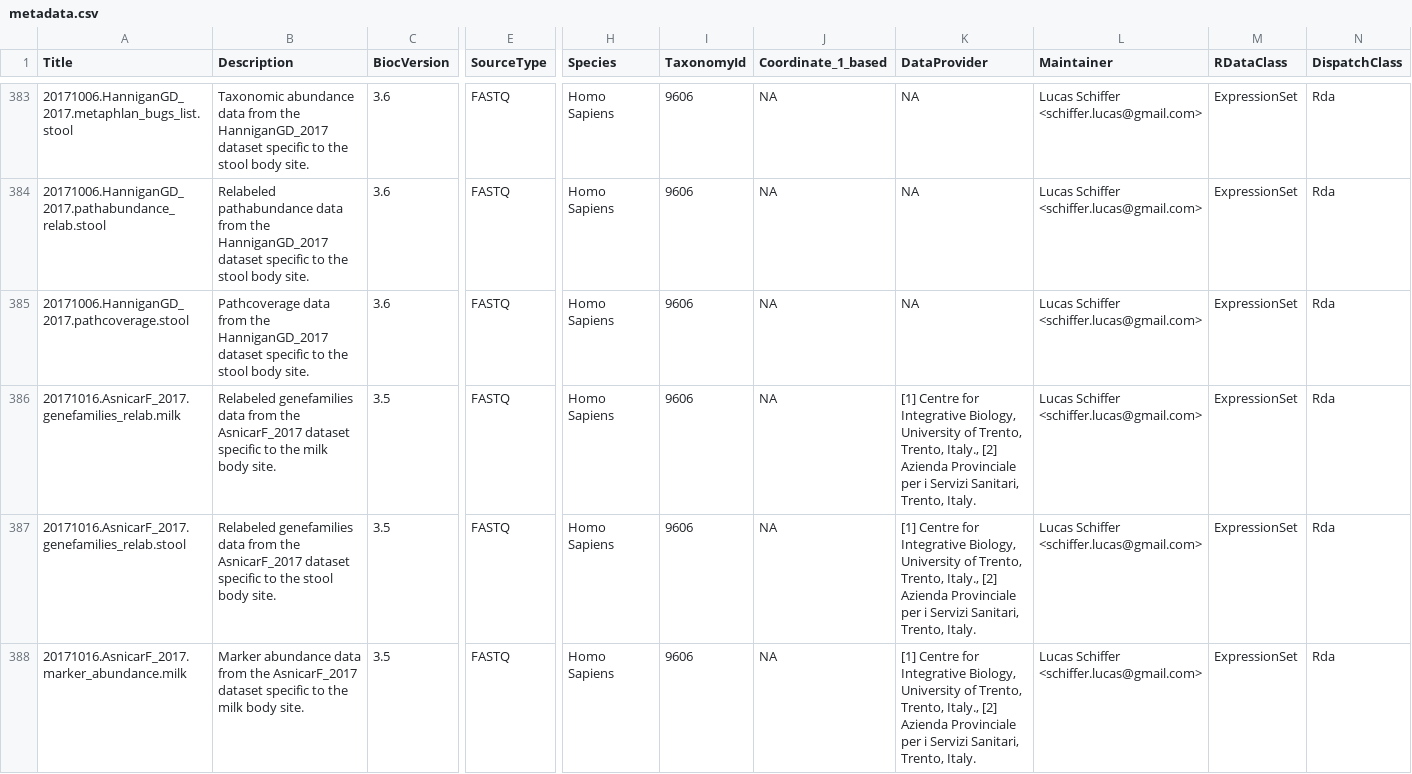
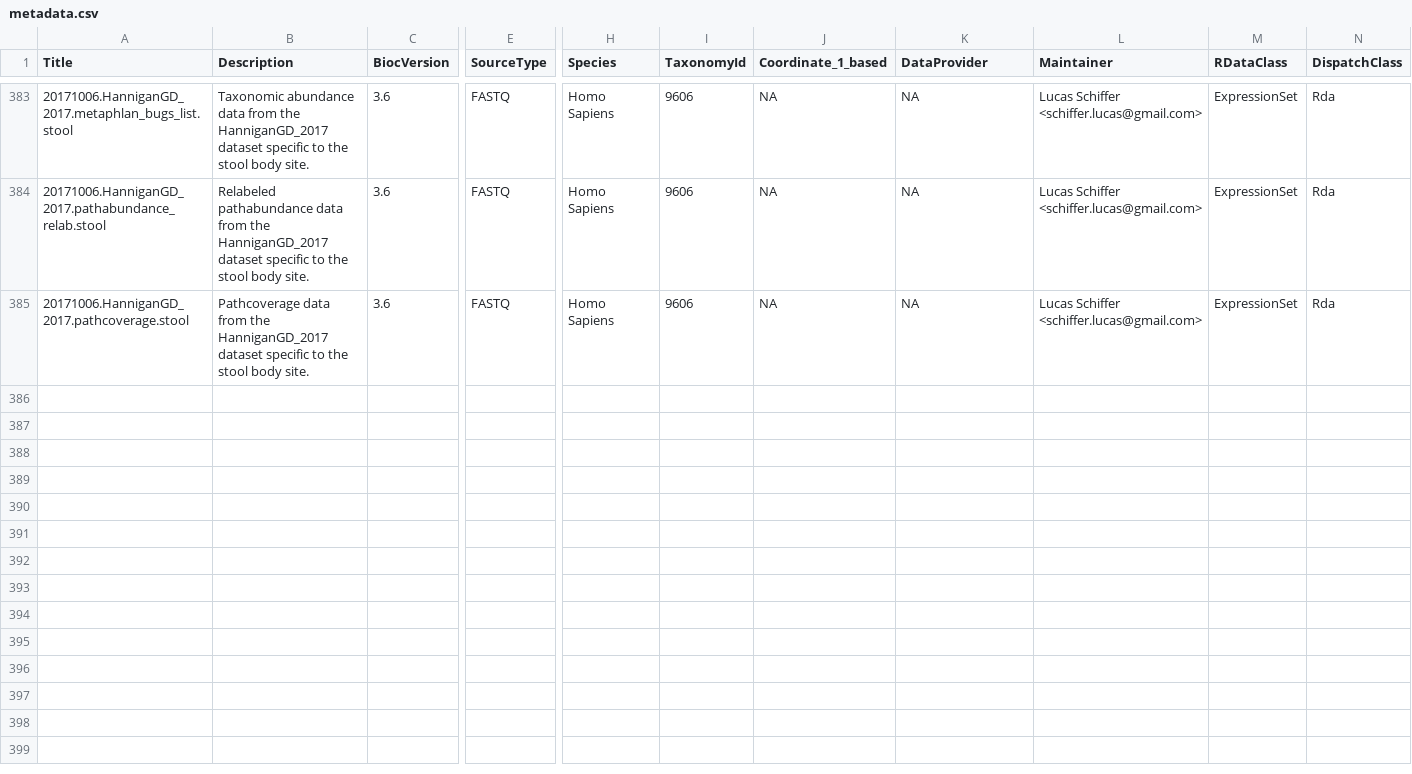
Before and after one commit to waldronlab/curatedMetagenomicData, a CSV file: inst/extdata/metadata.csv, drawn as a sheet; only a part is shown, gaps mark what is left out; rows hold the shown columns only; the diff covers the shown part only; the diff names each change by its address in the sheet, - before the commit and + after, or states it on an @@ line.

```diff
--- a/inst/extdata/metadata.csv
+++ b/inst/extdata/metadata.csv
-row 386: 20171016.AsnicarF_2017.genefamilies_relab.milk | Relabeled genefamilies data from the AsnicarF_2017 dataset specific to the milk body site. | 3.5 | FASTQ | Homo Sapiens | 9606 | NA | [1] Centre for Integrative Biology, University of Trento, Trento, Italy., [2] Azienda Provinciale per i Servizi Sanitari, Trento, Italy. | Lucas Schiffer <schiffer.lucas@gmail.com> | ExpressionSet | Rda
-row 387: 20171016.AsnicarF_2017.genefamilies_relab.stool | Relabeled genefamilies data from the AsnicarF_2017 dataset specific to the stool body site. | 3.5 | FASTQ | Homo Sapiens | 9606 | NA | [1] Centre for Integrative Biology, University of Trento, Trento, Italy., [2] Azienda Provinciale per i Servizi Sanitari, Trento, Italy. | Lucas Schiffer <schiffer.lucas@gmail.com> | ExpressionSet | Rda
-row 388: 20171016.AsnicarF_2017.marker_abundance.milk | Marker abundance data from the AsnicarF_2017 dataset specific to the milk body site. | 3.5 | FASTQ | Homo Sapiens | 9606 | NA | [1] Centre for Integrative Biology, University of Trento, Trento, Italy., [2] Azienda Provinciale per i Servizi Sanitari, Trento, Italy. | Lucas Schiffer <schiffer.lucas@gmail.com> | ExpressionSet | Rda
```
Also changed, not shown: 9 removed rows elsewhere in this file, 4 other files.
